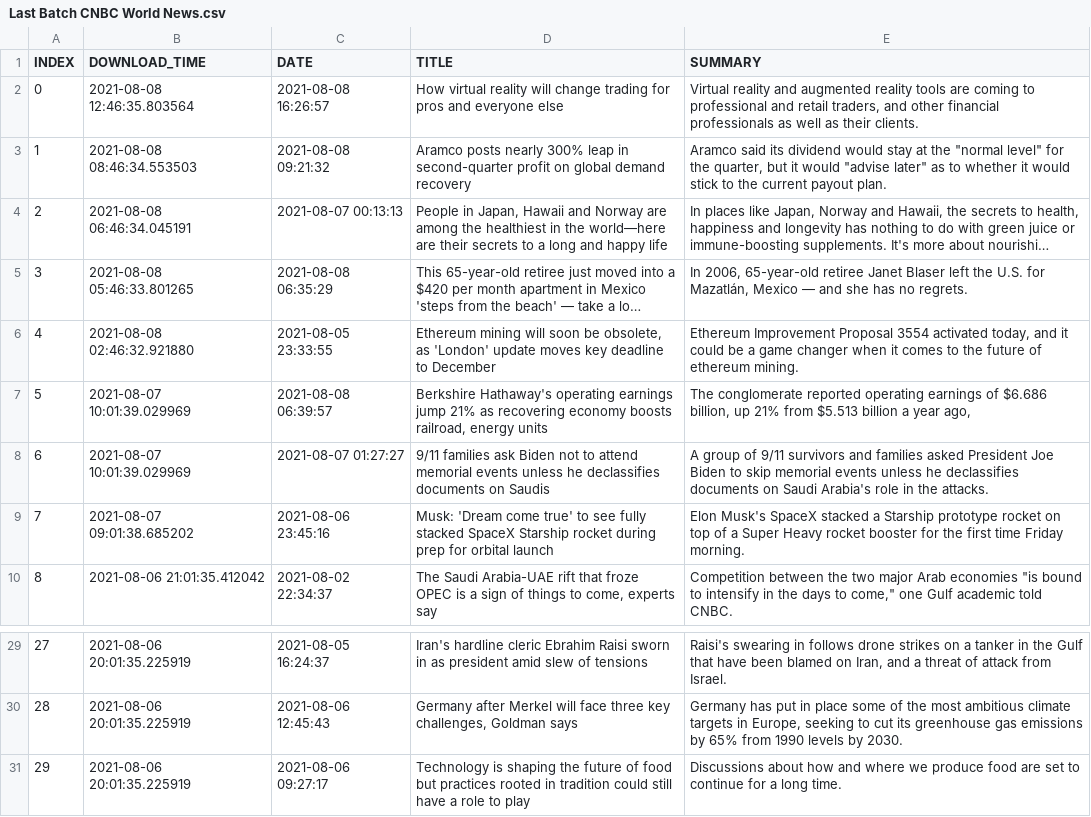
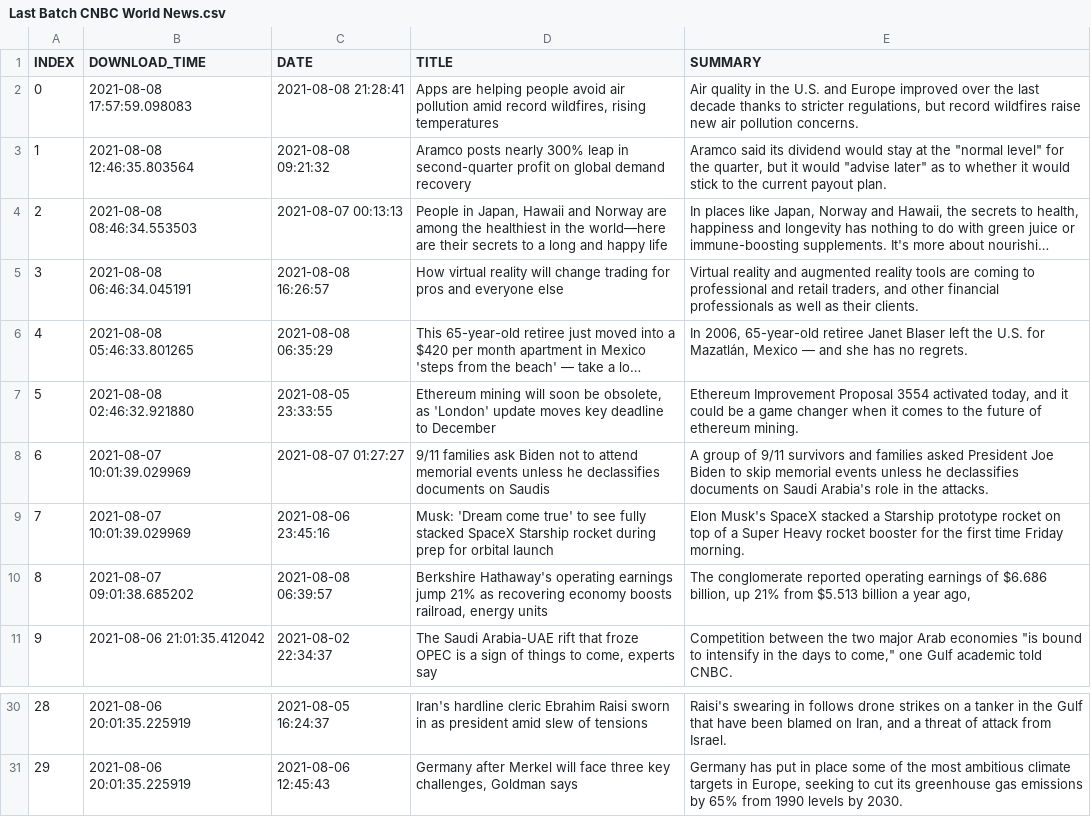
Before and after one commit to BPod123/NEWSFLASH, a CSV file: output/Last Batch/Last Batch CNBC World News.csv, drawn as a sheet; only a part is shown, gaps mark what is left out; long unchanged cells end in …; removed rows and columns are numbered as before the commit, all else as after; the diff names each change by its address in the sheet, - before the commit and + after, or states it on an @@ line.

```diff
--- a/output/Last Batch/Last Batch CNBC World News.csv
+++ b/output/Last Batch/Last Batch CNBC World News.csv
-row 2: 0 | 2021-08-08 12:46:35.803564 | 2021-08-08 16:26:57 | How virtual reality will change trading for pros and everyone else | Virtual reality and augmented reality tools are coming to professional and retail traders, and other financial professionals as well as their clients.
+row 2: 0 | 2021-08-08 17:57:59.098083 | 2021-08-08 21:28:41 | Apps are helping people avoid air pollution amid record wildfires, rising temperatures | Air quality in the U.S. and Europe improved over the last decade thanks to stricter regulations, but record wildfires raise new air pollution concerns.
-B3 (DOWNLOAD_TIME): 2021-08-08 08:46:34.553503
+B3 (DOWNLOAD_TIME): 2021-08-08 12:46:35.803564
-B4 (DOWNLOAD_TIME): 2021-08-08 06:46:34.045191
+B4 (DOWNLOAD_TIME): 2021-08-08 08:46:34.553503
+row 5: 3 | 2021-08-08 06:46:34.045191 | 2021-08-08 16:26:57 | How virtual reality will change trading for pros and everyone else | Virtual reality and augmented reality tools are coming to professional and retail traders, and other financial professionals as well as their clients.
@@ column A (INDEX) renumbered between rows 6 and 31 @@
-row 7: 5 | 2021-08-07 10:01:39.029969 | 2021-08-08 06:39:57 | Berkshire Hathaway's operating earnings jump 21% as recovering economy boosts railroad, energy units | The conglomerate reported operating earnings of $6.686 billion, up 21% from $5.513 billion a year ago,
-B9 (DOWNLOAD_TIME): 2021-08-07 09:01:38.685202
+B9 (DOWNLOAD_TIME): 2021-08-07 10:01:39.029969
+row 10: 8 | 2021-08-07 09:01:38.685202 | 2021-08-08 06:39:57 | Berkshire Hathaway's operating earnings jump 21% as recovering economy boosts railroad, energy units | The conglomerate reported operating earnings of $6.686 billion, up 21% from $5.513 billion a year ago,
-row 31: 29 | 2021-08-06 20:01:35.225919 | 2021-08-06 09:27:17 | Technology is shaping the future of food but practices rooted in tradition could still have a role to play | Discussions about how and where we produce food are set to continue for a long time.
```
Also changed, not shown: output/Last Batch/Last Batch CNN Most Recent.csv, output/Last Batch/Last Batch CNN Top Stories.csv, 6 other files.
